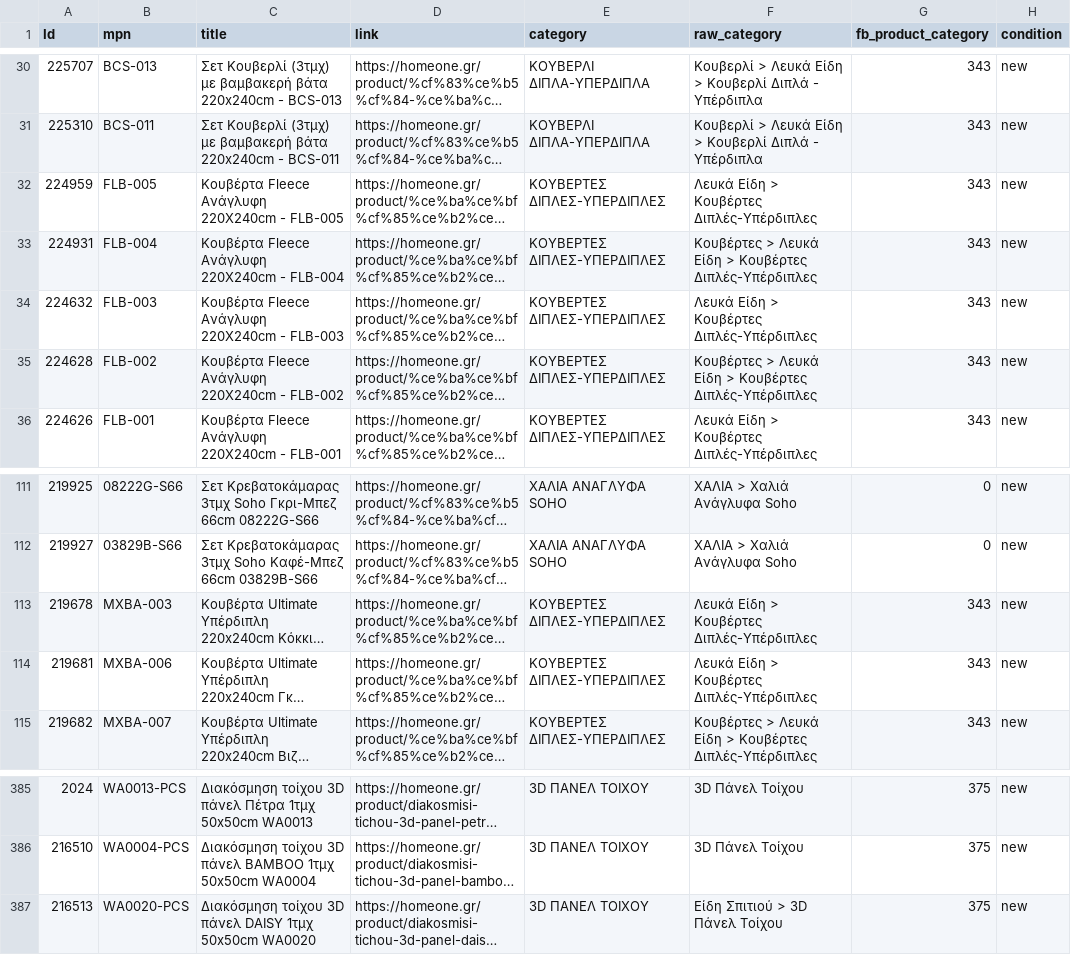
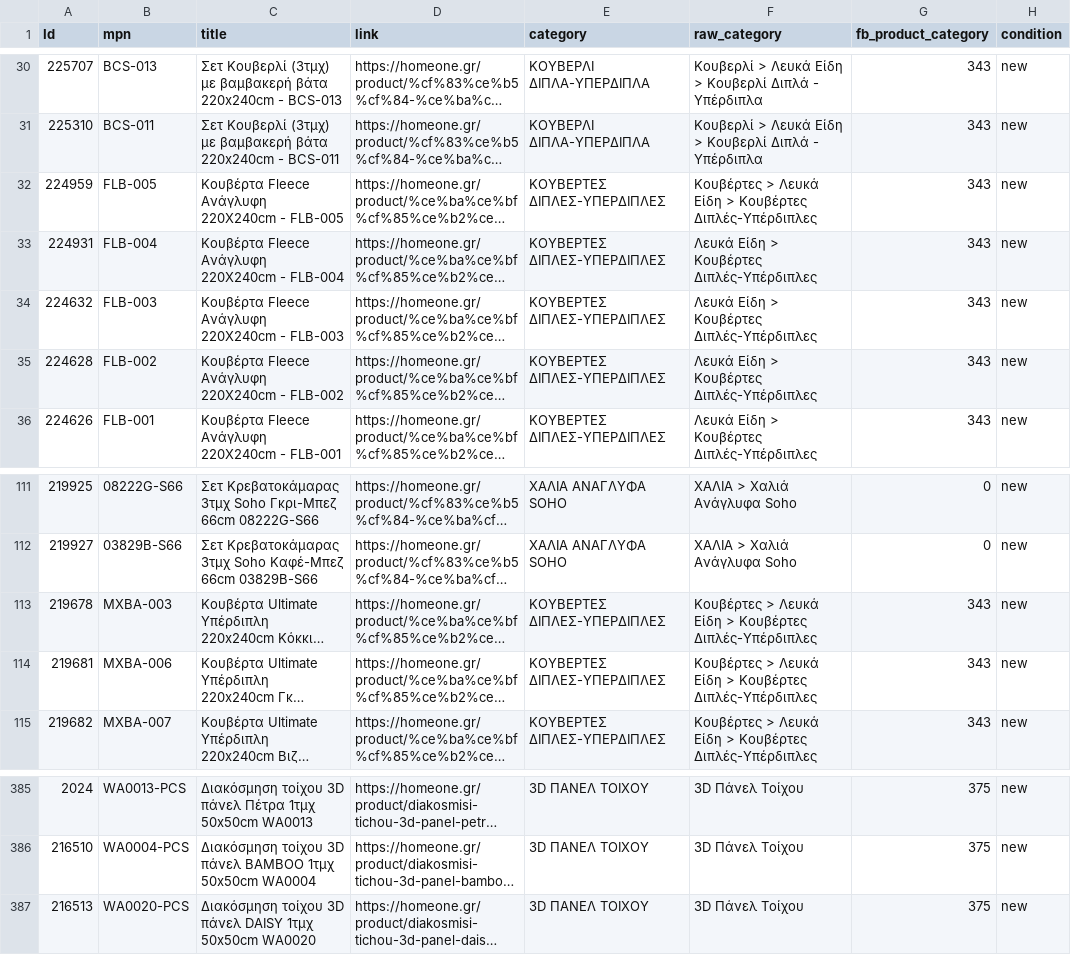
Before and after one commit to esalesg/product-feed, a CSV file: facefeed/facebook_homeone.csv, drawn as a sheet; only a part is shown, gaps mark what is left out; long unchanged cells end in …; the diff names each change by its address in the sheet, - before the commit and + after, or states it on an @@ line.

Commit message:
updater.py | 10/04/23 16:11 Automated update

```diff
--- a/facefeed/facebook_homeone.csv
+++ b/facefeed/facebook_homeone.csv
-F32 (raw_category): Λευκά Είδη…
+F32 (raw_category): Κουβέρτες > Λευκά Είδη…
-F33 (raw_category): Κουβέρτες > Λευκά Είδη…
+F33 (raw_category): Λευκά Είδη…
-F35 (raw_category): Κουβέρτες > Λευκά Είδη…
+F35 (raw_category): Λευκά Είδη…
-F113:F114 (raw_category): Λευκά Είδη…
+F113:F114 (raw_category): Κουβέρτες > Λευκά Είδη…
-F387 (raw_category): Είδη Σπιτιού > 3D Πάνελ Τοίχου
+F387 (raw_category): 3D Πάνελ Τοίχου
```
